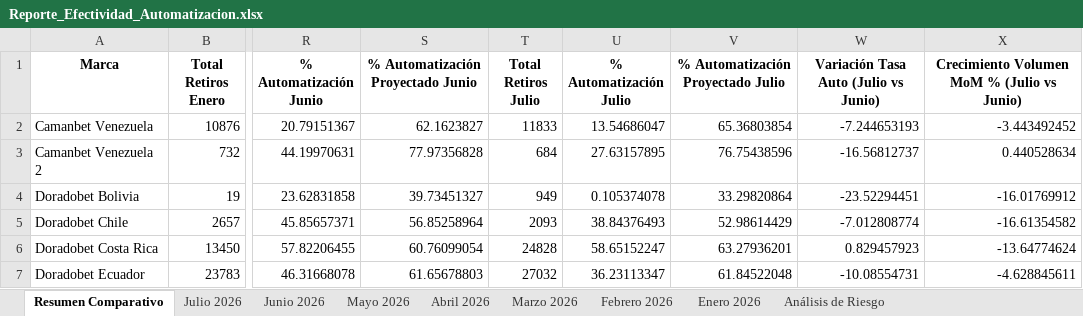
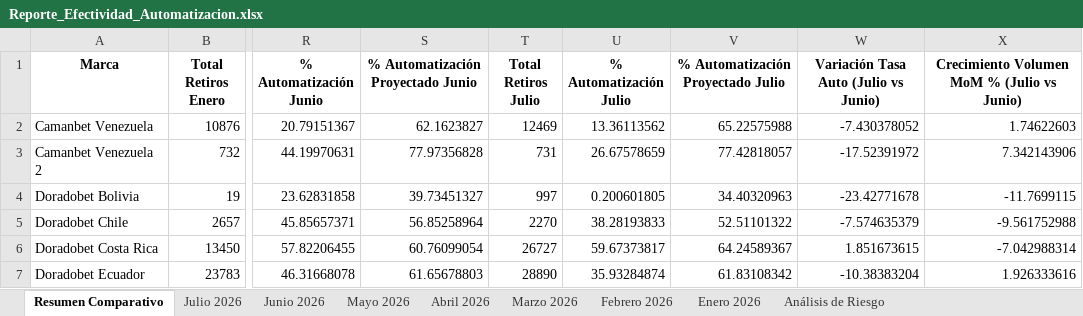
Before and after one commit to VirtualSoft026/Dashboard-Retiros, an Excel workbook: Reporte_Efectividad_Automatizacion.xlsx, sheet Resumen Comparativo, drawn as a sheet; only a part is shown, gaps mark what is left out; values as stored, in another font and other column widths than the file's, no borders; the diff covers the shown part only; the diff names each change by its address in the sheet, - before the commit and + after, or states it on an @@ line.

```diff
--- a/Reporte_Efectividad_Automatizacion.xlsx (sheet Resumen Comparativo)
+++ b/Reporte_Efectividad_Automatizacion.xlsx (sheet Resumen Comparativo)
-T2 (Total Retiros Julio): 11833
+T2 (Total Retiros Julio): 12469
-U2 (% Automatización Julio): 13.54686047
+U2 (% Automatización Julio): 13.36113562
-V2: 65.36803854
+V2: 65.22575988
-W2: -7.244653193
+W2: -7.430378052
-X2: -3.443492452
+X2: 1.74622603
-T3 (Total Retiros Julio): 684
+T3 (Total Retiros Julio): 731
-U3 (% Automatización Julio): 27.63157895
+U3 (% Automatización Julio): 26.67578659
-V3: 76.75438596
+V3: 77.42818057
-W3: -16.56812737
+W3: -17.52391972
-X3: 0.440528634
+X3: 7.342143906
-T4 (Total Retiros Julio): 949
+T4 (Total Retiros Julio): 997
-U4 (% Automatización Julio): 0.105374078
+U4 (% Automatización Julio): 0.200601805
-V4: 33.29820864
+V4: 34.40320963
-W4: -23.52294451
+W4: -23.42771678
-X4: -16.01769912
+X4: -11.7699115
-T5 (Total Retiros Julio): 2093
+T5 (Total Retiros Julio): 2270
-U5 (% Automatización Julio): 38.84376493
+U5 (% Automatización Julio): 38.28193833
-V5: 52.98614429
+V5: 52.51101322
-W5: -7.012808774
+W5: -7.574635379
-X5: -16.61354582
+X5: -9.561752988
-T6 (Total Retiros Julio): 24828
+T6 (Total Retiros Julio): 26727
-U6 (% Automatización Julio): 58.65152247
+U6 (% Automatización Julio): 59.67373817
-V6: 63.27936201
+V6: 64.24589367
-W6: 0.829457923
+W6: 1.851673615
-X6: -13.64774624
+X6: -7.042988314
-T7 (Total Retiros Julio): 27032
+T7 (Total Retiros Julio): 28890
-U7 (% Automatización Julio): 36.23113347
+U7 (% Automatización Julio): 35.93284874
-V7: 61.84522048
+V7: 61.83108342
-W7: -10.08554731
+W7: -10.38383204
-X7: -4.628845611
+X7: 1.926333616
```
Also changed, not shown: 40 edited cells elsewhere in this sheet, sheet Julio 2026, sheet Análisis de Riesgo, 2 other files.
